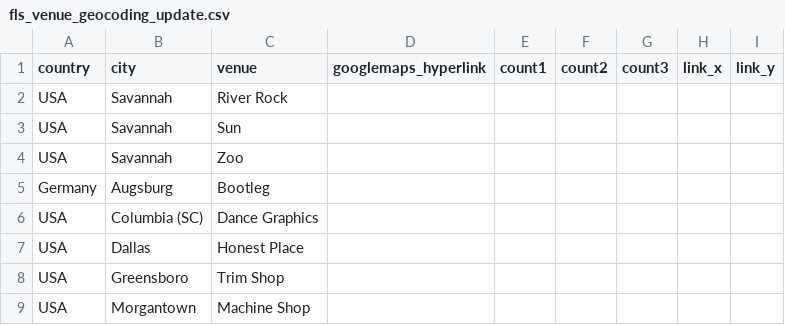
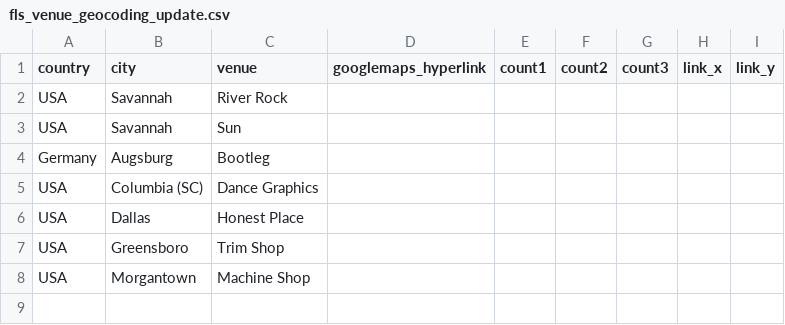
Before and after one commit to alexmitrani/Repeatr, a CSV file: fls_venue_geocoding_update.csv, drawn as a sheet.

```diff
--- a/fls_venue_geocoding_update.csv
+++ b/fls_venue_geocoding_update.csv
@@ -3,3 +3,2 @@ USA,Savannah,River Rock,,,,,,
 USA,Savannah,Sun,,,,,,
-USA,Savannah,Zoo,,,,,,
 Germany,Augsburg,Bootleg,,,,,,
```
Also changed, not shown: inst/extdata/fls_venue_geocoding.csv, 3 other files.
